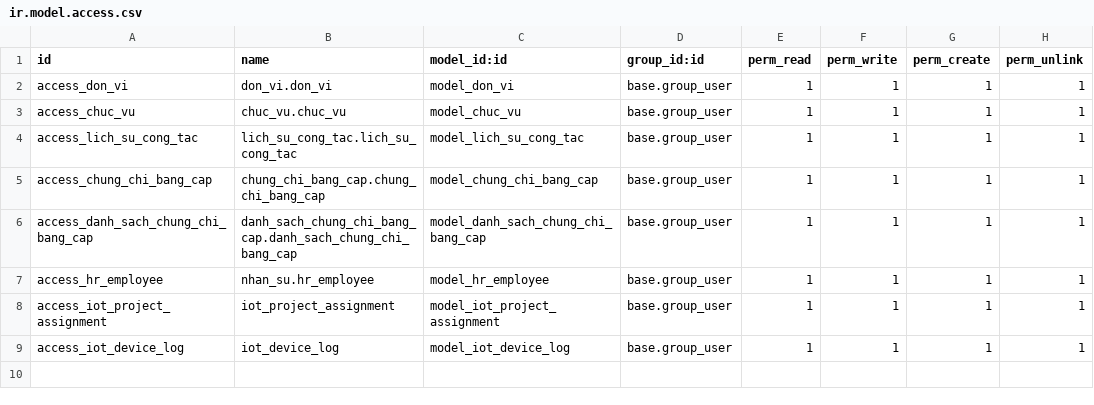
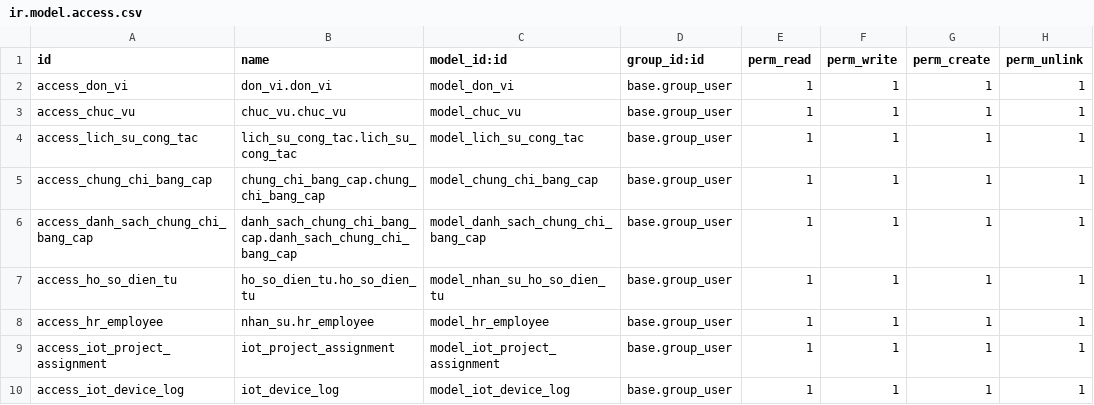
Before and after one commit to VinhShindo/odoo-btl, a CSV file: addons/nhan_su/security/ir.model.access.csv, drawn as a sheet; the diff names each change by its address in the sheet, - before the commit and + after, or states it on an @@ line.

```diff
--- a/addons/nhan_su/security/ir.model.access.csv
+++ b/addons/nhan_su/security/ir.model.access.csv
+row 7: access_ho_so_dien_tu | ho_so_dien_tu.ho_so_dien_tu | model_nhan_su_ho_so_dien_tu | base.group_user | 1 | 1 | 1 | 1
```
Also changed, not shown: addons/quan_ly_khach_hang/security/ir.model.access.csv, 36 other files.
